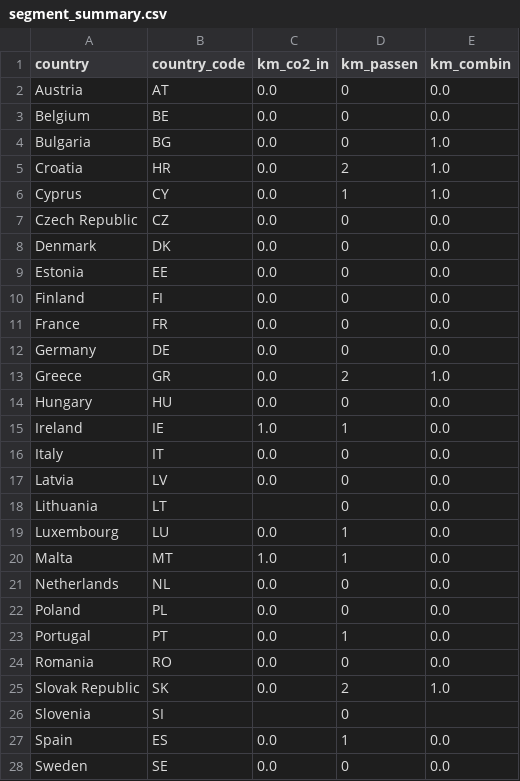
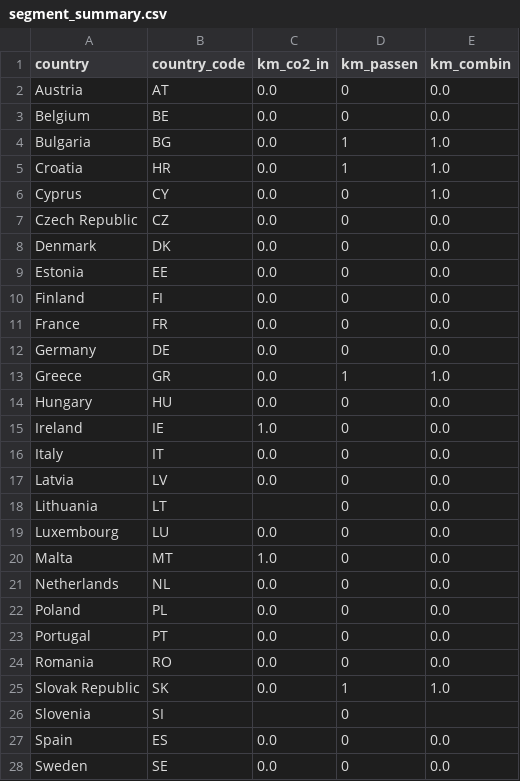
Before and after one commit to AnastasijaLe/aviation-data-analysis, a CSV file: results/segment_summary.csv, drawn as a sheet.

```diff
--- a/results/segment_summary.csv
+++ b/results/segment_summary.csv
@@ -3,5 +3,5 @@ Austria,AT,0.0,0,0.0
 Belgium,BE,0.0,0,0.0
-Bulgaria,BG,0.0,0,1.0
-Croatia,HR,0.0,2,1.0
-Cyprus,CY,0.0,1,1.0
+Bulgaria,BG,0.0,1,1.0
+Croatia,HR,0.0,1,1.0
+Cyprus,CY,0.0,0,1.0
 Czech Republic,CZ,0.0,0,0.0
@@ -12,5 +12,5 @@ France,FR,0.0,0,0.0
 Germany,DE,0.0,0,0.0
-Greece,GR,0.0,2,1.0
+Greece,GR,0.0,1,1.0
 Hungary,HU,0.0,0,0.0
-Ireland,IE,1.0,1,0.0
+Ireland,IE,1.0,0,0.0
 Italy,IT,0.0,0,0.0
@@ -18,11 +18,11 @@ Latvia,LV,0.0,0,0.0
 Lithuania,LT,,0,0.0
-Luxembourg,LU,0.0,1,0.0
-Malta,MT,1.0,1,0.0
+Luxembourg,LU,0.0,0,0.0
+Malta,MT,1.0,0,0.0
 Netherlands,NL,0.0,0,0.0
 Poland,PL,0.0,0,0.0
-Portugal,PT,0.0,1,0.0
+Portugal,PT,0.0,0,0.0
 Romania,RO,0.0,0,0.0
-Slovak Republic,SK,0.0,2,1.0
+Slovak Republic,SK,0.0,1,1.0
 Slovenia,SI,,0,
-Spain,ES,0.0,1,0.0
+Spain,ES,0.0,0,0.0
 Sweden,SE,0.0,0,0.0
```
Also changed, not shown: results/cv_co2_yearly.csv, results/forecast_co2_yearly_5.csv, 11 other files.
